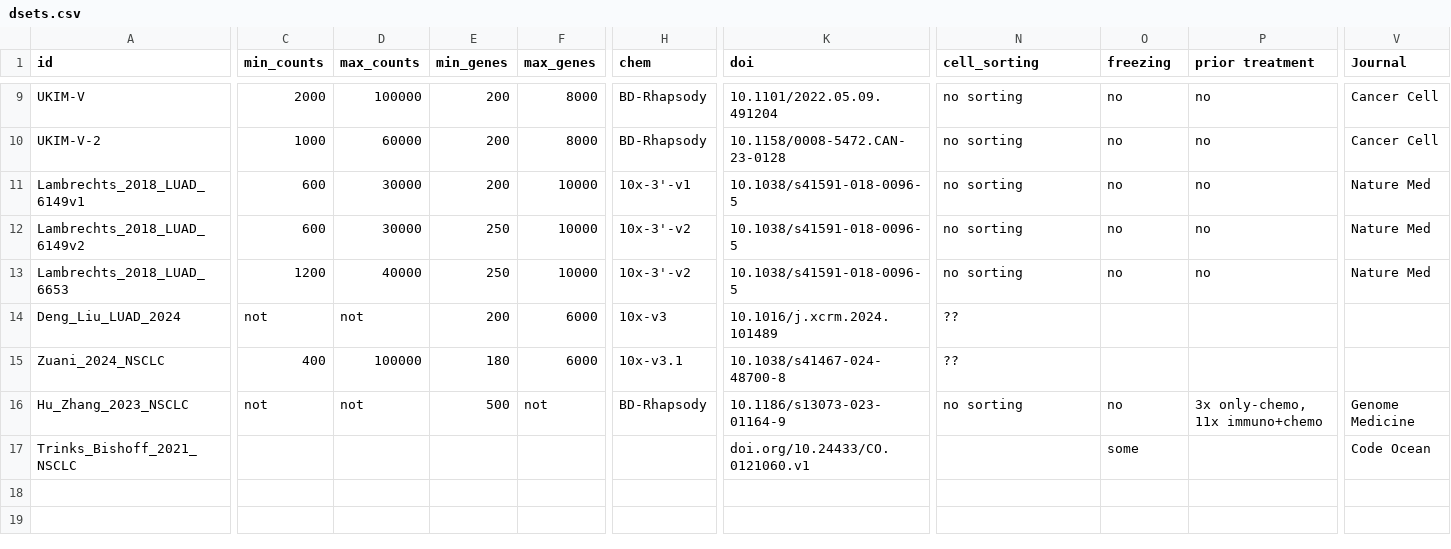
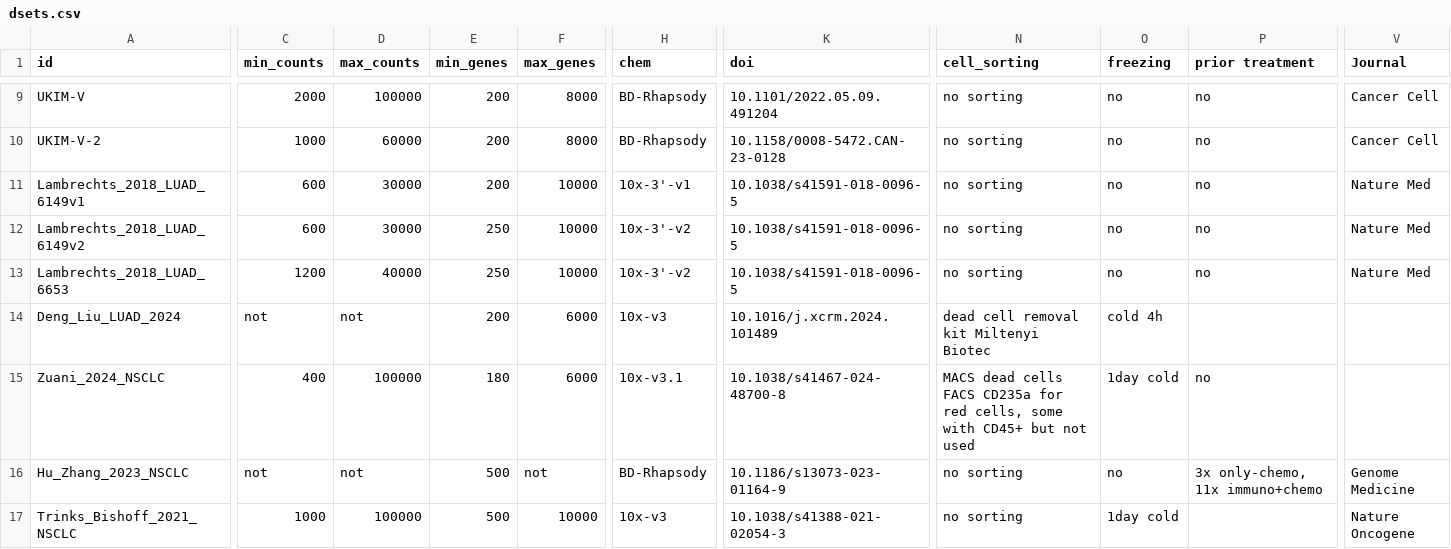
Before and after one commit to epaaso/sc-luca-explore, a CSV file: metadata/dsets.csv, drawn as a sheet; only a part is shown, gaps mark what is left out; the diff names each change by its address in the sheet, - before the commit and + after, or states it on an @@ line.

Commit message:
filtering info

```diff
--- a/metadata/dsets.csv
+++ b/metadata/dsets.csv
-N14 (cell_sorting): ??
+N14 (cell_sorting): dead cell removal kit Miltenyi Biotec
-O14 (freezing): (empty)
+O14 (freezing): cold 4h
-N15 (cell_sorting): ??
+N15 (cell_sorting): MACS dead cells FACS CD235a for red cells, some with CD45+ but not used
-O15 (freezing): (empty)
+O15 (freezing): 1day cold
-P15 (prior treatment): (empty)
+P15 (prior treatment): no
-C17 (min_counts): (empty)
+C17 (min_counts): 1000
-D17 (max_counts): (empty)
+D17 (max_counts): 100000
-E17 (min_genes): (empty)
+E17 (min_genes): 500
-F17 (max_genes): (empty)
+F17 (max_genes): 10000
-H17 (chem): (empty)
+H17 (chem): 10x-v3
-K17 (doi): doi.org/10.24433/CO.0121060.v1
+K17 (doi): 10.1038/s41388-021-02054-3
-N17 (cell_sorting): (empty)
+N17 (cell_sorting): no sorting
-O17 (freezing): some
+O17 (freezing): 1day cold
-V17 (Journal): Code Ocean
+V17 (Journal): Nature Oncogene
```
